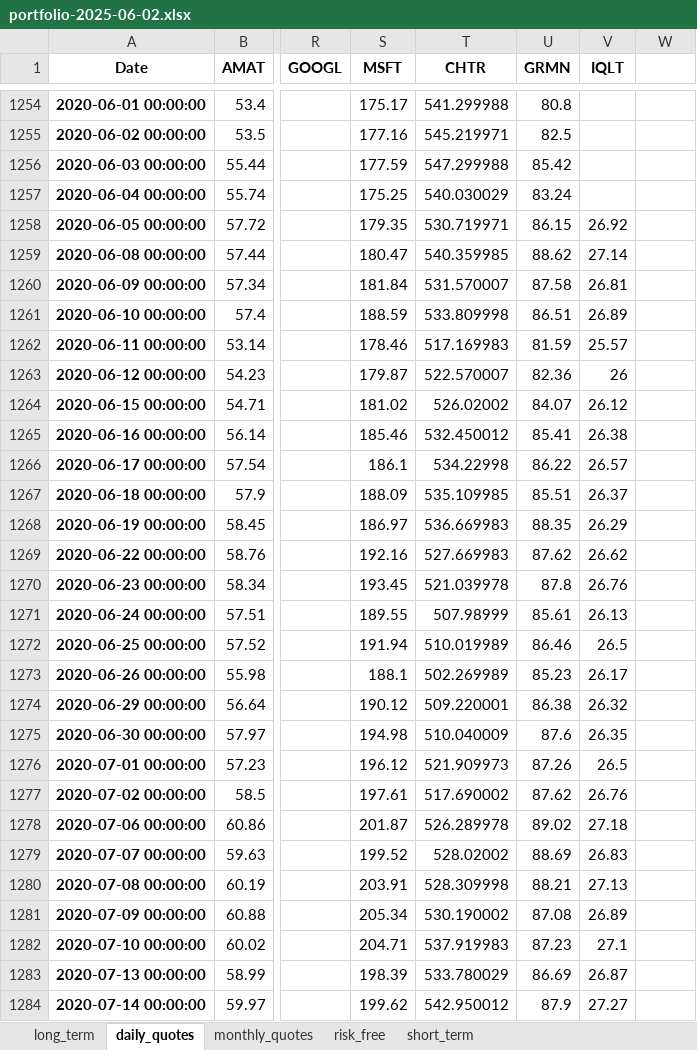
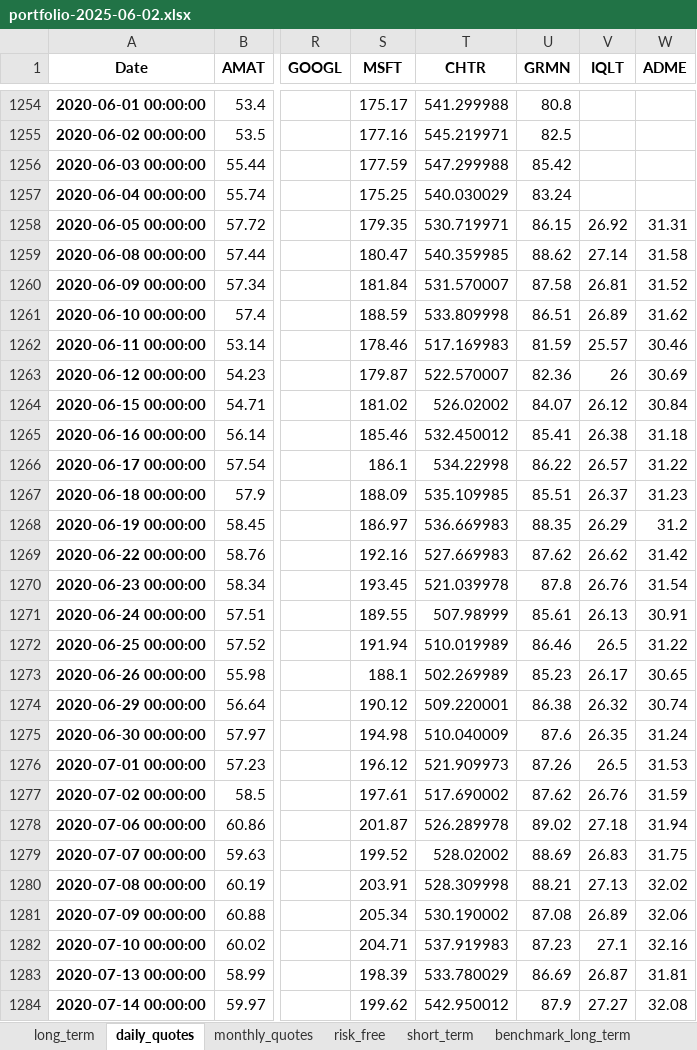
Before and after one commit to renan-peres/mfin-algo-trading-team, an Excel workbook: portfolios/portfolio-2025-06-02.xlsx, sheet daily_quotes, drawn as a sheet; only a part is shown, gaps mark what is left out; values as stored, in another font and other column widths than the file's, no borders; the diff covers the shown part only; the diff names each change by its address in the sheet, - before the commit and + after, or states it on an @@ line.

```diff
--- a/portfolios/portfolio-2025-06-02.xlsx (sheet daily_quotes)
+++ b/portfolios/portfolio-2025-06-02.xlsx (sheet daily_quotes)
+sheet tab: benchmark_long_term
-W1: (empty)
+W1: ADME
-W1258 (ADME): (empty)
+W1258 (ADME): 31.31
-W1259 (ADME): (empty)
+W1259 (ADME): 31.58
-W1260 (ADME): (empty)
+W1260 (ADME): 31.52
-W1261 (ADME): (empty)
+W1261 (ADME): 31.62
-W1262 (ADME): (empty)
+W1262 (ADME): 30.46
-W1263 (ADME): (empty)
+W1263 (ADME): 30.69
-W1264 (ADME): (empty)
+W1264 (ADME): 30.84
-W1265 (ADME): (empty)
+W1265 (ADME): 31.18
-W1266 (ADME): (empty)
+W1266 (ADME): 31.22
-W1267 (ADME): (empty)
+W1267 (ADME): 31.23
-W1268 (ADME): (empty)
+W1268 (ADME): 31.2
-W1269 (ADME): (empty)
+W1269 (ADME): 31.42
-W1270 (ADME): (empty)
+W1270 (ADME): 31.54
-W1271 (ADME): (empty)
+W1271 (ADME): 30.91
-W1272 (ADME): (empty)
+W1272 (ADME): 31.22
-W1273 (ADME): (empty)
+W1273 (ADME): 30.65
-W1274 (ADME): (empty)
+W1274 (ADME): 30.74
-W1275 (ADME): (empty)
+W1275 (ADME): 31.24
-W1276 (ADME): (empty)
+W1276 (ADME): 31.53
-W1277 (ADME): (empty)
+W1277 (ADME): 31.59
-W1278 (ADME): (empty)
+W1278 (ADME): 31.94
-W1279 (ADME): (empty)
+W1279 (ADME): 31.75
-W1280 (ADME): (empty)
+W1280 (ADME): 32.02
-W1281 (ADME): (empty)
+W1281 (ADME): 32.06
-W1282 (ADME): (empty)
+W1282 (ADME): 32.16
-W1283 (ADME): (empty)
+W1283 (ADME): 31.81
-W1284 (ADME): (empty)
+W1284 (ADME): 32.08
```
Also changed, not shown: 1226 edited cells elsewhere in this sheet, sheet short_term, sheet monthly_quotes, other sheet tabs, 4 other files.
